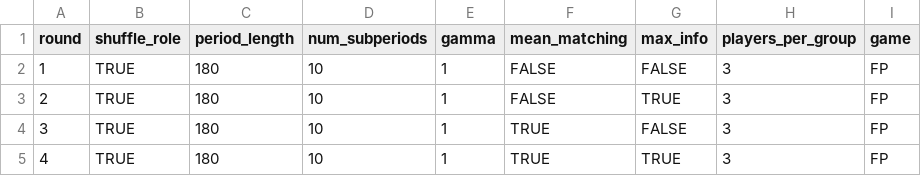
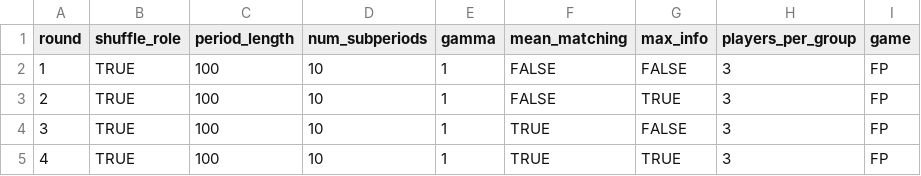
Before and after one commit to Leeps-Lab/correlated_equilibrium, a CSV file: configs/pilot_test.csv, drawn as a sheet.

Commit message:
Update pilot_test.csv

```diff
--- a/configs/pilot_test.csv
+++ b/configs/pilot_test.csv
@@ -1,5 +1,5 @@
 round,shuffle_role,period_length,num_subperiods,gamma,mean_matching,max_info,players_per_group,game
-1,TRUE,180,10,1,FALSE,FALSE,3,FP
-2,TRUE,180,10,1,FALSE,TRUE,3,FP
-3,TRUE,180,10,1,TRUE,FALSE,3,FP
-4,TRUE,180,10,1,TRUE,TRUE,3,FP
+1,TRUE,100,10,1,FALSE,FALSE,3,FP
+2,TRUE,100,10,1,FALSE,TRUE,3,FP
+3,TRUE,100,10,1,TRUE,FALSE,3,FP
+4,TRUE,100,10,1,TRUE,TRUE,3,FP
```
